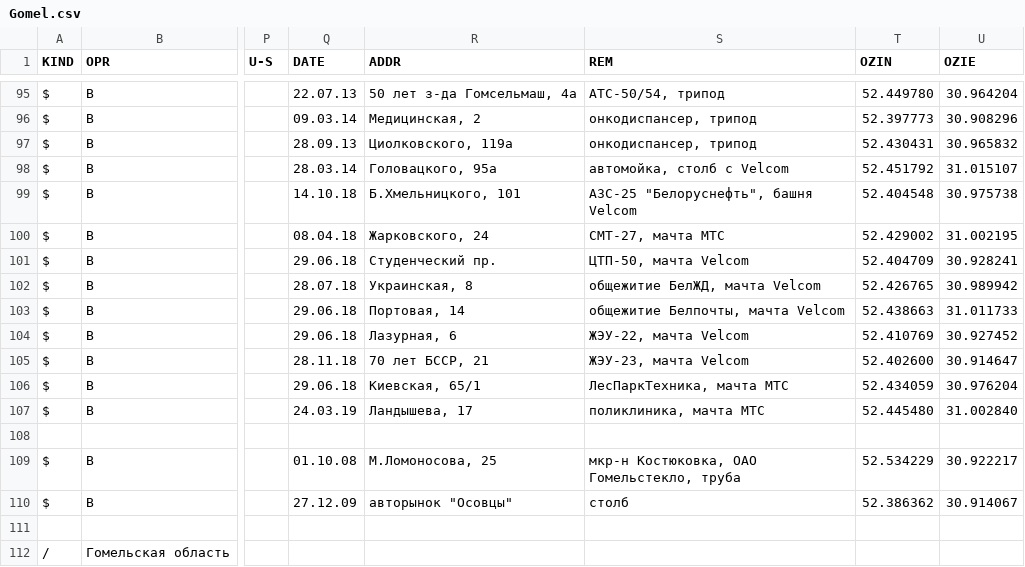
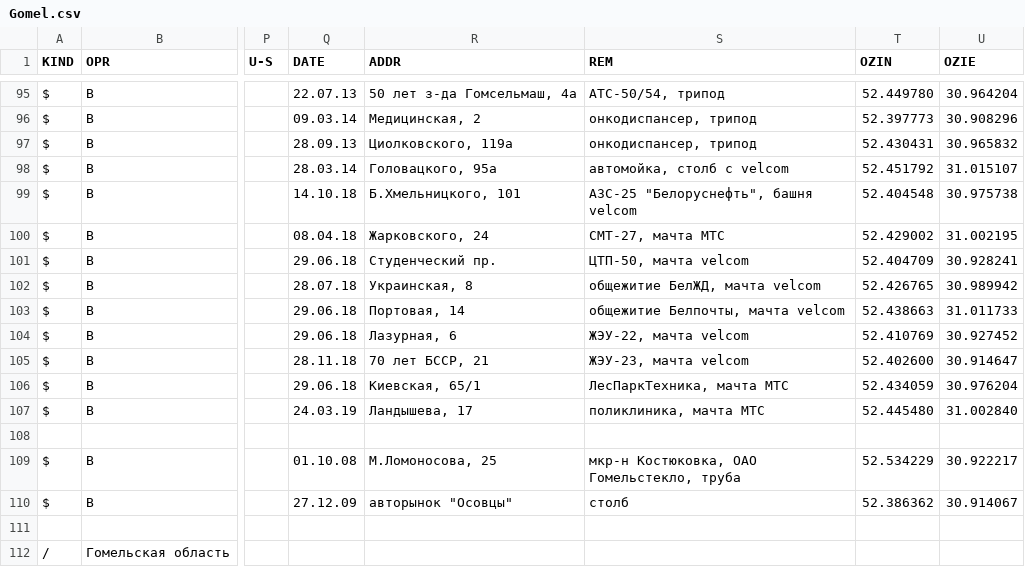
Before and after one commit to BYCellDatabase/csv, a CSV file: life/Gomel.csv, drawn as a sheet; only a part is shown, gaps mark what is left out; the diff names each change by its address in the sheet, - before the commit and + after, or states it on an @@ line.

Commit message:
3 files | M  Velcom/Mogilev.csv, M  life/Gomel.csv, M  life/Mogilev.csv

```diff
--- a/life/Gomel.csv
+++ b/life/Gomel.csv
-S98 (REM): автомойка, столб с Velcom
+S98 (REM): автомойка, столб с velcom
-S99 (REM): АЗС-25 "Белоруснефть", башня Velcom
+S99 (REM): АЗС-25 "Белоруснефть", башня velcom
-S101 (REM): ЦТП-50, мачта Velcom
+S101 (REM): ЦТП-50, мачта velcom
-S102 (REM): общежитие БелЖД, мачта Velcom
+S102 (REM): общежитие БелЖД, мачта velcom
-S103 (REM): общежитие Белпочты, мачта Velcom
+S103 (REM): общежитие Белпочты, мачта velcom
-S104 (REM): ЖЭУ-22, мачта Velcom
+S104 (REM): ЖЭУ-22, мачта velcom
-S105 (REM): ЖЭУ-23, мачта Velcom
+S105 (REM): ЖЭУ-23, мачта velcom
```
Also changed, not shown: Velcom/Mogilev.csv, life/Mogilev.csv.
